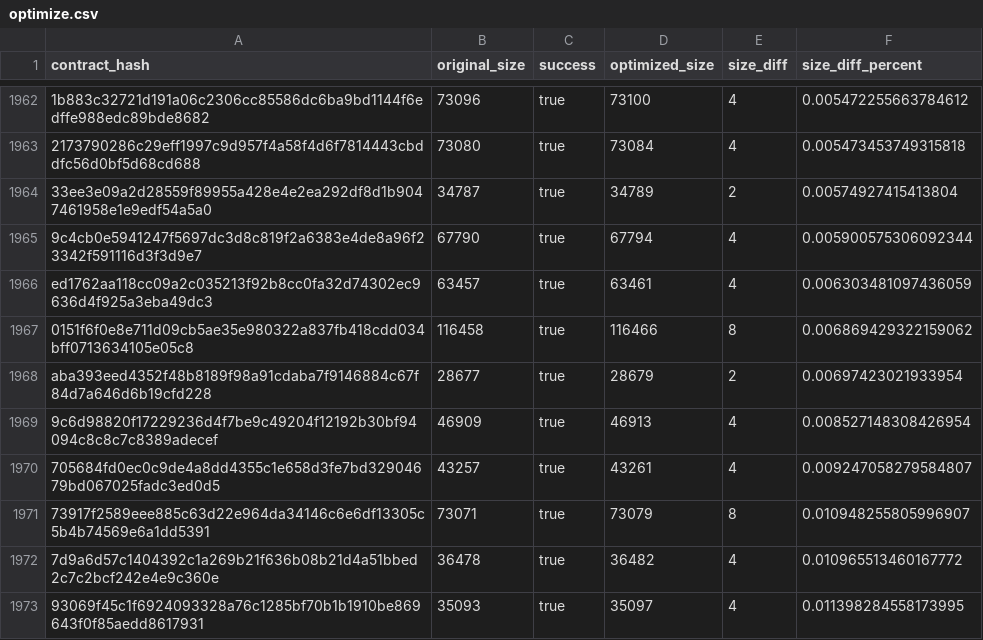
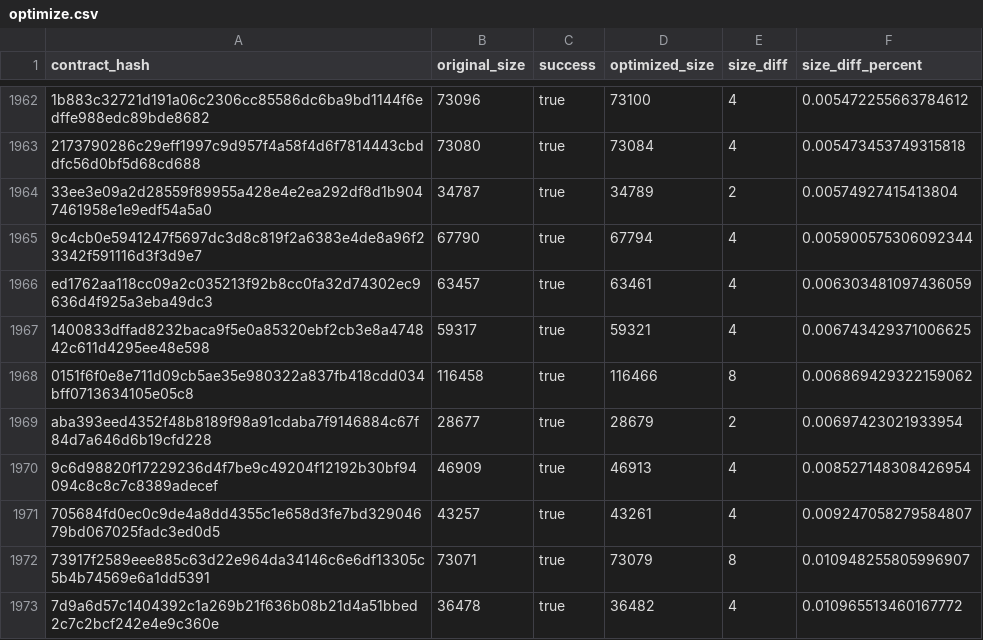
Before and after one commit to stellar-experimental/contract-wasms, a CSV file: analysis/optimize.csv, drawn as a sheet; only a part is shown, gaps mark what is left out; the shorter side is filled out with more unchanged rows; the diff names each change by its address in the sheet, - before the commit and + after, or states it on an @@ line.

```diff
--- a/analysis/optimize.csv
+++ b/analysis/optimize.csv
+row 1967: 1400833dffad8232baca9f5e0a85320ebf2cb3e8a474842c611d4295ee48e598 | 59317 | true | 59321 | 4 | 0.006743429371006625
```
Also changed, not shown: analysis/dupe-code.csv, analysis/dupe-sections.csv, 10 other files.
